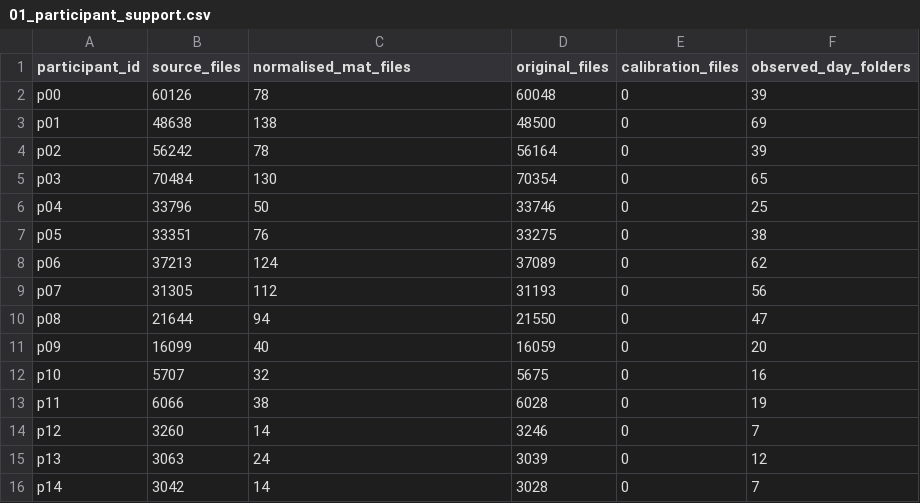
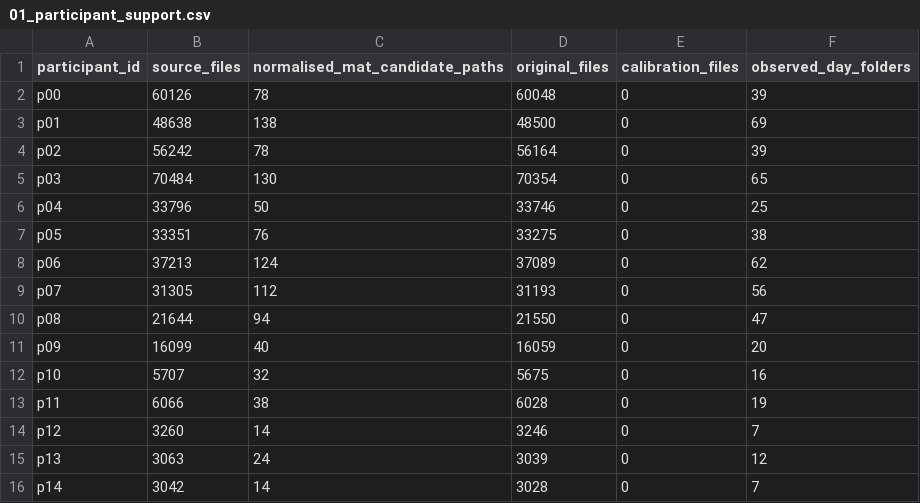
Before and after one commit to RezaSaadatyar/Eye-Tracking-Neurocognitive-Intelligence, a CSV file: vision_based_gaze_estimation/output/01_participant_support.csv, drawn as a sheet.

```diff
--- a/vision_based_gaze_estimation/output/01_participant_support.csv
+++ b/vision_based_gaze_estimation/output/01_participant_support.csv
@@ -1,2 +1,2 @@
-participant_id,source_files,normalised_mat_files,original_files,calibration_files,observed_day_folders
+participant_id,source_files,normalised_mat_candidate_paths,original_files,calibration_files,observed_day_folders
 p00,60126,78,60048,0,39
```
Also changed, not shown: vision_based_gaze_estimation/output/01_evaluation_list_inventory.csv, 11 other files.
